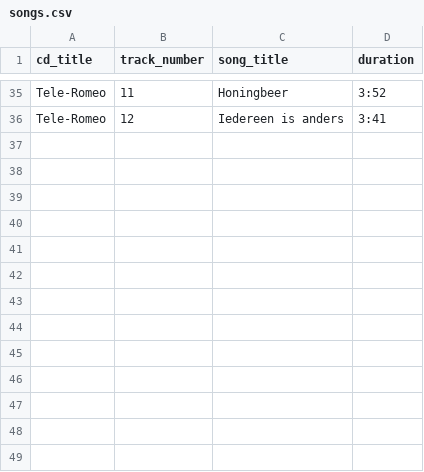
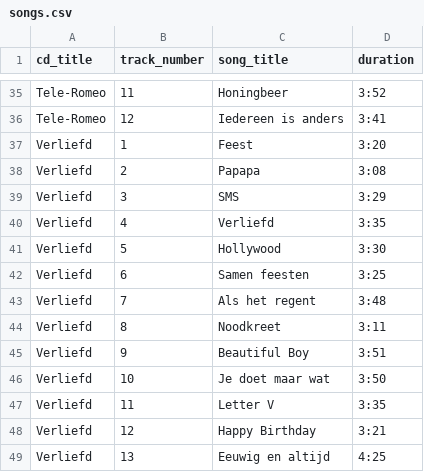
Before and after one commit to richelbilderbeek/heyahmama, a CSV file: inst/extdata/songs.csv, drawn as a sheet; only a part is shown, gaps mark what is left out; the diff names each change by its address in the sheet, - before the commit and + after, or states it on an @@ line.

```diff
--- a/inst/extdata/songs.csv
+++ b/inst/extdata/songs.csv
+row 37: Verliefd | 1 | Feest | 3:20
+row 38: Verliefd | 2 | Papapa | 3:08
+row 39: Verliefd | 3 | SMS | 3:29
+row 40: Verliefd | 4 | Verliefd | 3:35
+row 41: Verliefd | 5 | Hollywood | 3:30
+row 42: Verliefd | 6 | Samen feesten | 3:25
+row 43: Verliefd | 7 | Als het regent | 3:48
+row 44: Verliefd | 8 | Noodkreet | 3:11
+row 45: Verliefd | 9 | Beautiful Boy | 3:51
+row 46: Verliefd | 10 | Je doet maar wat | 3:50
+row 47: Verliefd | 11 | Letter V | 3:35
+row 48: Verliefd | 12 | Happy Birthday | 3:21
+row 49: Verliefd | 13 | Eeuwig en altijd | 4:25
```
Also changed, not shown: inst/extdata/composers.csv.
